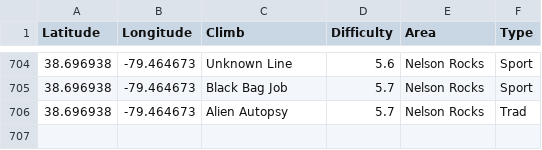
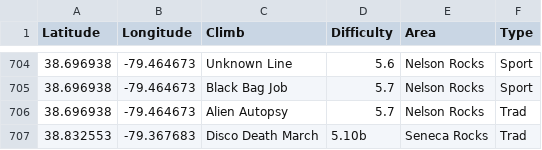
Before and after one commit to achiquit/ticks-db, a CSV file: data/climb-locs.csv, drawn as a sheet; only a part is shown, gaps mark what is left out.

```diff
--- a/data/climb-locs.csv
+++ b/data/climb-locs.csv
@@ -706 +706,2 @@ Latitude,Longitude,Climb,Difficulty,Area,Type
 38.696938," -79.464673","Alien Autopsy",5.7,"Nelson Rocks",Trad
+38.832553," -79.367683","Disco Death March",5.10b,"Seneca Rocks",Trad
```
Also changed, not shown: data/climb-locs-heat.csv, data/grades-by-success-and-style.csv, 6 other files.
